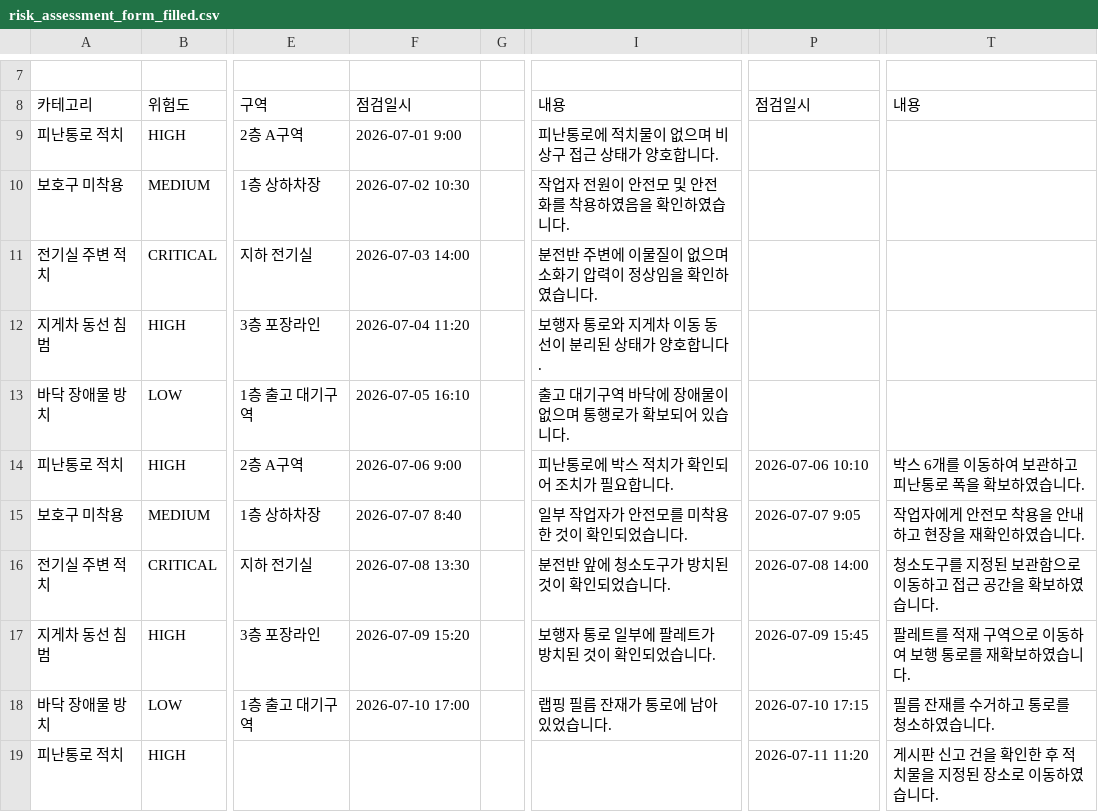
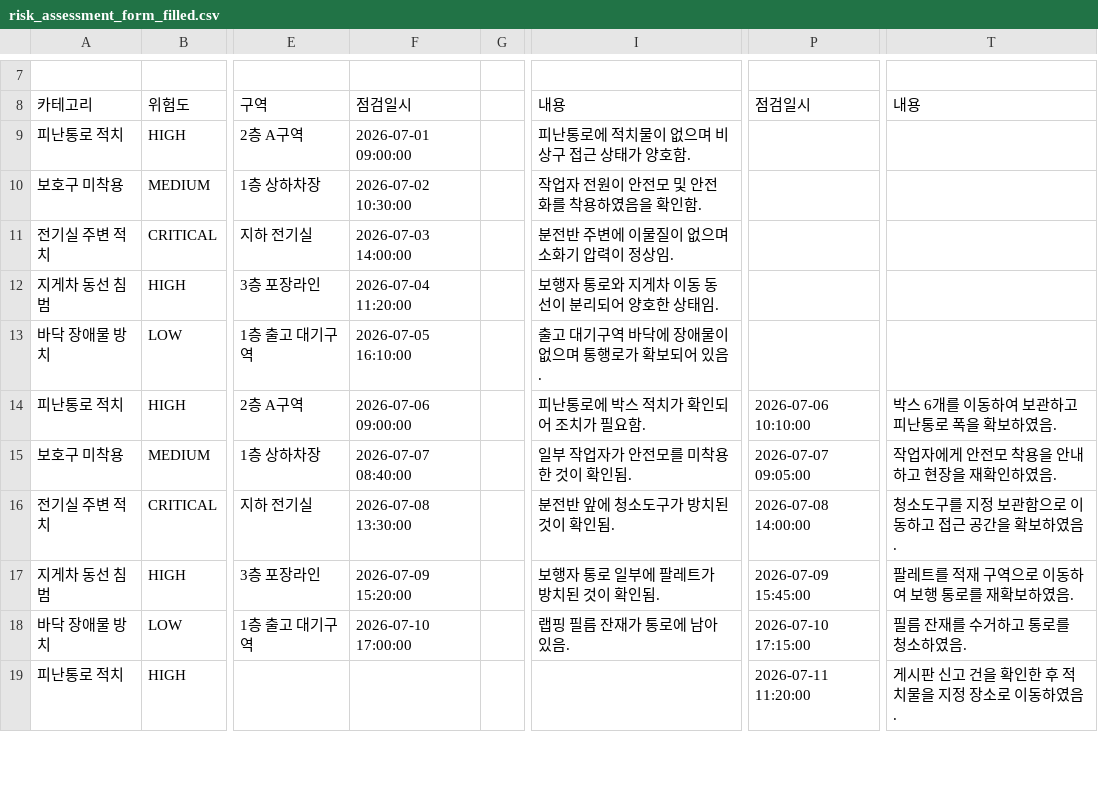
Before and after one commit to aivle-team03/AI, a CSV file: report_agent/output/risk_assessment_form_filled.csv, drawn as a sheet; only a part is shown, gaps mark what is left out; the diff covers the shown part only; the diff names each change by its address in the sheet, - before the commit and + after, or states it on an @@ line.

```diff
--- a/report_agent/output/risk_assessment_form_filled.csv
+++ b/report_agent/output/risk_assessment_form_filled.csv
-F9: 2026-07-01 9:00
+F9: 2026-07-01 09:00:00
-I9: 피난통로에 적치물이 없으며 비상구 접근 상태가 양호합니다.
+I9: 피난통로에 적치물이 없으며 비상구 접근 상태가 양호함.
-F10: 2026-07-02 10:30
+F10: 2026-07-02 10:30:00
-I10: 작업자 전원이 안전모 및 안전화를 착용하였음을 확인하였습니다.
+I10: 작업자 전원이 안전모 및 안전화를 착용하였음을 확인함.
-F11: 2026-07-03 14:00
+F11: 2026-07-03 14:00:00
-I11: 분전반 주변에 이물질이 없으며 소화기 압력이 정상임을 확인하였습니다.
+I11: 분전반 주변에 이물질이 없으며 소화기 압력이 정상임.
-F12: 2026-07-04 11:20
+F12: 2026-07-04 11:20:00
-I12: 보행자 통로와 지게차 이동 동선이 분리된 상태가 양호합니다.
+I12: 보행자 통로와 지게차 이동 동선이 분리되어 양호한 상태임.
-F13: 2026-07-05 16:10
+F13: 2026-07-05 16:10:00
-I13: 출고 대기구역 바닥에 장애물이 없으며 통행로가 확보되어 있습니다.
+I13: 출고 대기구역 바닥에 장애물이 없으며 통행로가 확보되어 있음.
-F14: 2026-07-06 9:00
+F14: 2026-07-06 09:00:00
-I14: 피난통로에 박스 적치가 확인되어 조치가 필요합니다.
+I14: 피난통로에 박스 적치가 확인되어 조치가 필요함.
-P14: 2026-07-06 10:10
+P14: 2026-07-06 10:10:00
-T14: 박스 6개를 이동하여 보관하고 피난통로 폭을 확보하였습니다.
+T14: 박스 6개를 이동하여 보관하고 피난통로 폭을 확보하였음.
-F15: 2026-07-07 8:40
+F15: 2026-07-07 08:40:00
-I15: 일부 작업자가 안전모를 미착용한 것이 확인되었습니다.
+I15: 일부 작업자가 안전모를 미착용한 것이 확인됨.
-P15: 2026-07-07 9:05
+P15: 2026-07-07 09:05:00
-T15: 작업자에게 안전모 착용을 안내하고 현장을 재확인하였습니다.
+T15: 작업자에게 안전모 착용을 안내하고 현장을 재확인하였음.
-F16: 2026-07-08 13:30
+F16: 2026-07-08 13:30:00
-I16: 분전반 앞에 청소도구가 방치된 것이 확인되었습니다.
+I16: 분전반 앞에 청소도구가 방치된 것이 확인됨.
-P16: 2026-07-08 14:00
+P16: 2026-07-08 14:00:00
-T16: 청소도구를 지정된 보관함으로 이동하고 접근 공간을 확보하였습니다.
+T16: 청소도구를 지정 보관함으로 이동하고 접근 공간을 확보하였음.
-F17: 2026-07-09 15:20
+F17: 2026-07-09 15:20:00
-I17: 보행자 통로 일부에 팔레트가 방치된 것이 확인되었습니다.
+I17: 보행자 통로 일부에 팔레트가 방치된 것이 확인됨.
-P17: 2026-07-09 15:45
+P17: 2026-07-09 15:45:00
-T17: 팔레트를 적재 구역으로 이동하여 보행 통로를 재확보하였습니다.
+T17: 팔레트를 적재 구역으로 이동하여 보행 통로를 재확보하였음.
-F18: 2026-07-10 17:00
+F18: 2026-07-10 17:00:00
-I18: 랩핑 필름 잔재가 통로에 남아 있었습니다.
+I18: 랩핑 필름 잔재가 통로에 남아 있음.
-P18: 2026-07-10 17:15
+P18: 2026-07-10 17:15:00
-T18: 필름 잔재를 수거하고 통로를 청소하였습니다.
+T18: 필름 잔재를 수거하고 통로를 청소하였음.
-P19: 2026-07-11 11:20
+P19: 2026-07-11 11:20:00
-T19: 게시판 신고 건을 확인한 후 적치물을 지정된 장소로 이동하였습니다.
+T19: 게시판 신고 건을 확인한 후 적치물을 지정 장소로 이동하였음.
```
Also changed, not shown: 18 edited cells elsewhere in this file, 2 other files.
